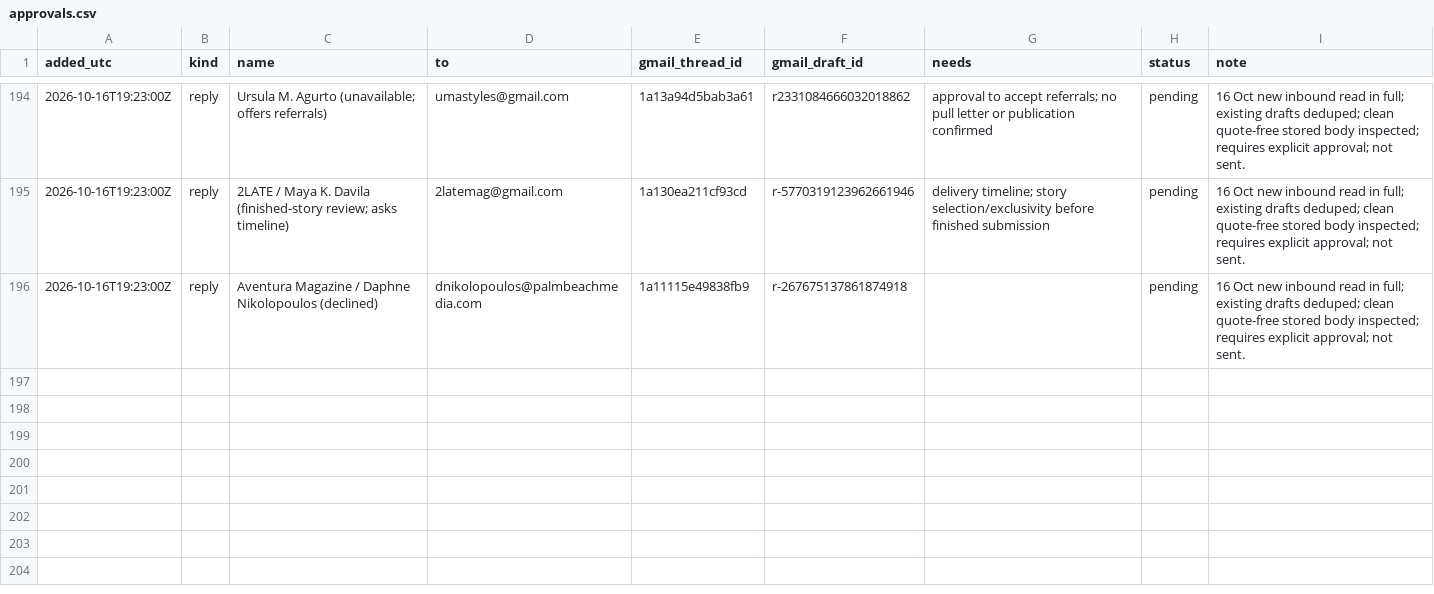
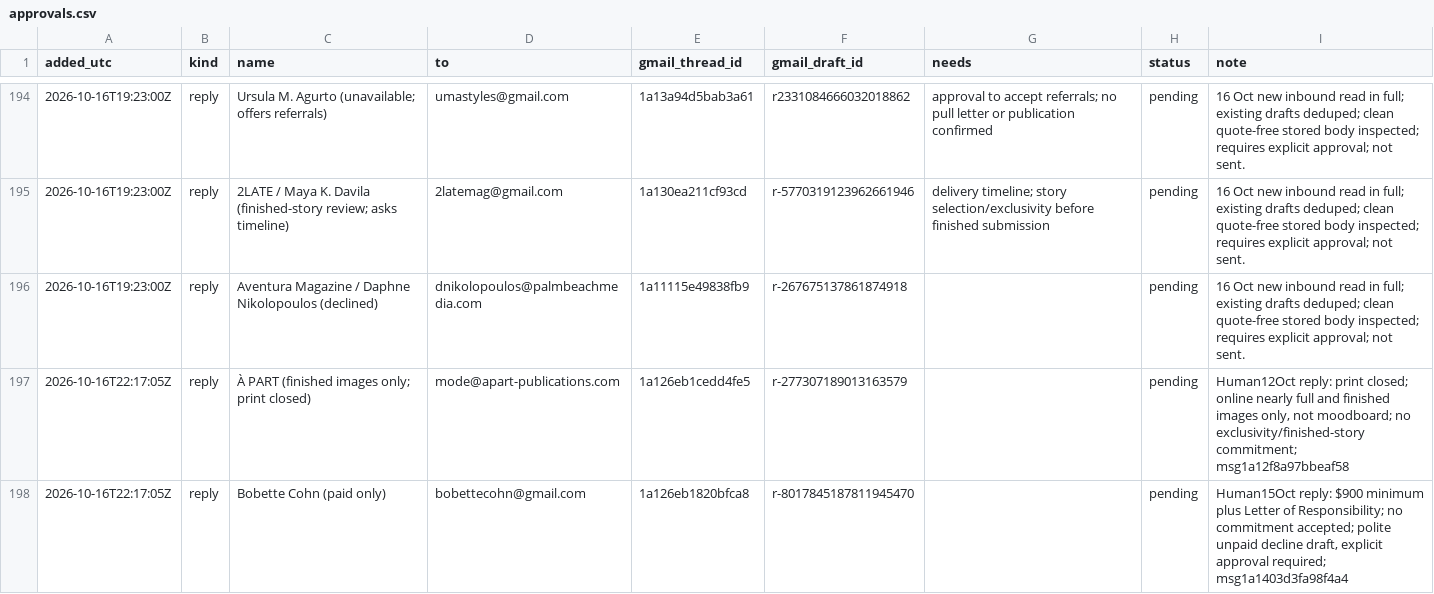
Before and after one commit to aidantorrence2/aidan-modern, a CSV file: marketing/outreach-log/approvals.csv, drawn as a sheet; only a part is shown, gaps mark what is left out; the diff names each change by its address in the sheet, - before the commit and + after, or states it on an @@ line.

Commit message:
Outreach audit: recover historical sends and hold two human replies

```diff
--- a/marketing/outreach-log/approvals.csv
+++ b/marketing/outreach-log/approvals.csv
+row 197: 2026-10-16T22:17:05Z | reply | À PART (finished images only; print closed) | mode@apart-publications.com | 1a126eb1cedd4fe5 | r-277307189013163579 |  | pending | Human12Oct reply: print closed; online nearly full and finished images only, not moodboard; no exclusivity/finished-story commitment; msg1a12f8a97bbeaf58
+row 198: 2026-10-16T22:17:05Z | reply | Bobette Cohn (paid only) | bobettecohn@gmail.com | 1a126eb1820bfca8 | r-8017845187811945470 |  | pending | Human15Oct reply: $900 minimum plus Letter of Responsibility; no commitment accepted; polite unpaid decline draft, explicit approval required; msg1a1403d3fa98f4a4
```
